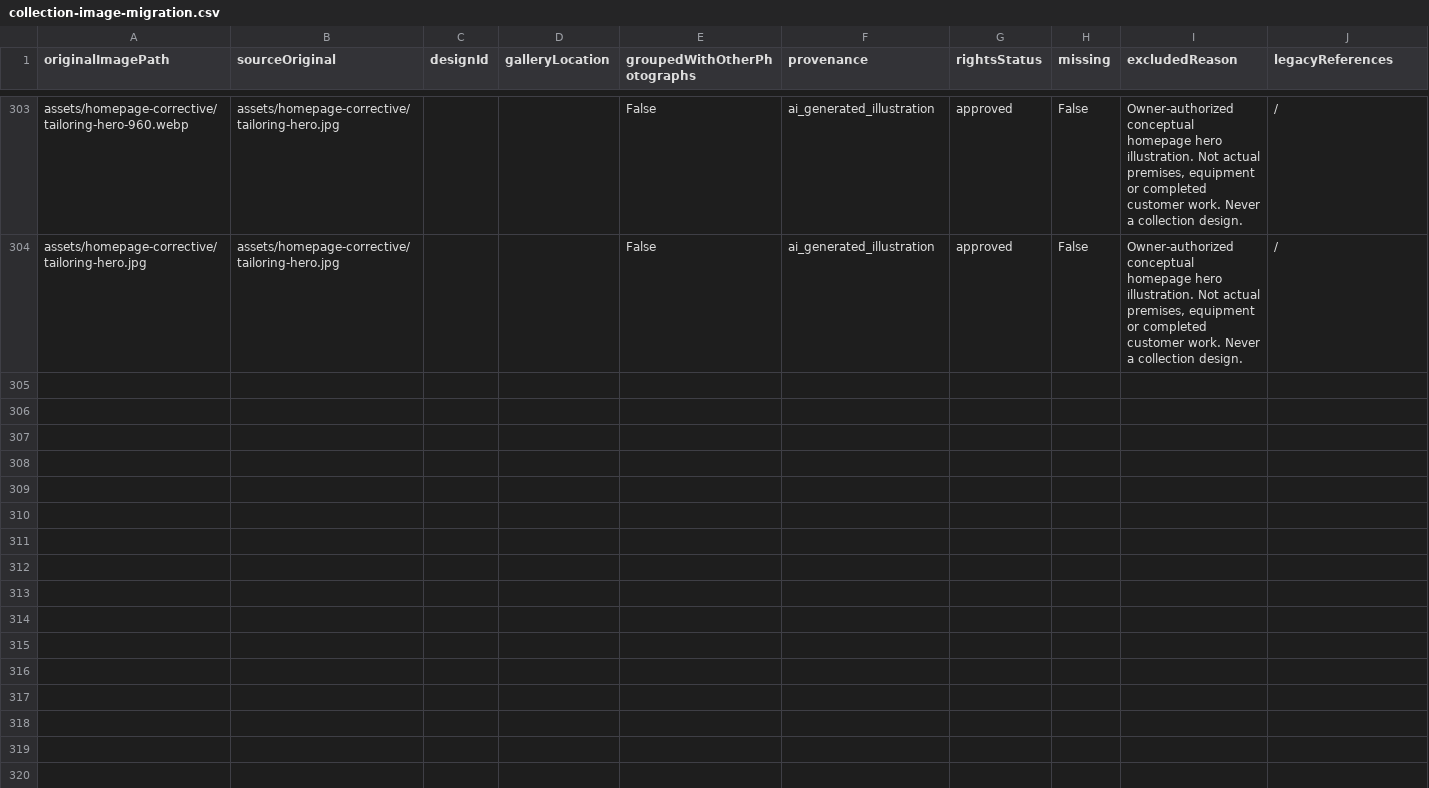
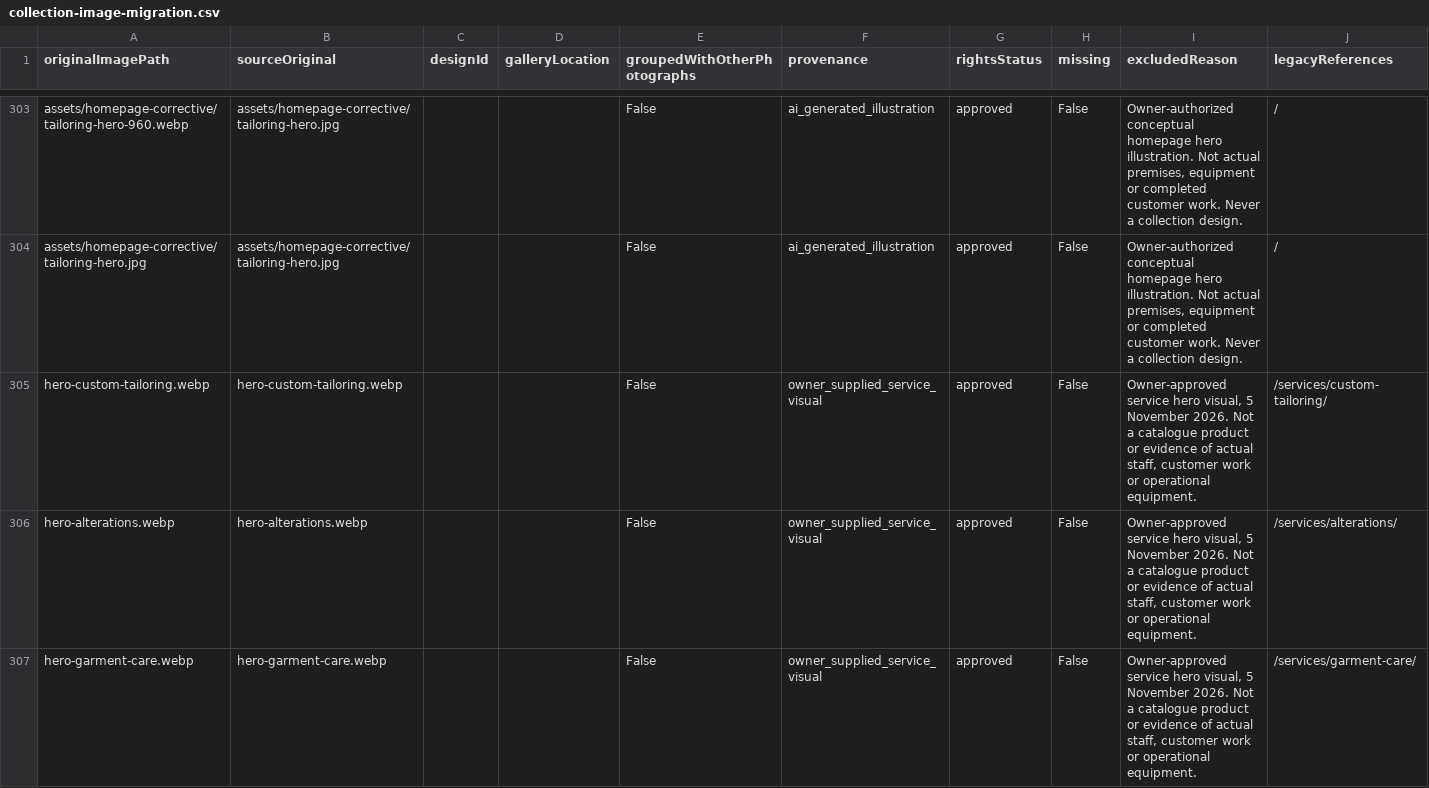
Before and after one commit to ninkoniyumutwareemmanuel-lab/mrsewing, a CSV file: docs/collection-image-migration.csv, drawn as a sheet; only a part is shown, gaps mark what is left out; the diff covers the shown part only.

Commit message:
Integrate five owner-approved service hero photographs

```diff
--- a/docs/collection-image-migration.csv
+++ b/docs/collection-image-migration.csv
@@ -304 +304,4 @@ assets/homepage-corrective/tailoring-hero-960.webp,assets/homepage-corrective/ta
 assets/homepage-corrective/tailoring-hero.jpg,assets/homepage-corrective/tailoring-hero.jpg,,,False,ai_generated_illustration,approved,False,"Owner-authorized conceptual homepage hero illustration. Not actual premises, equipment or completed customer work. Never a collection design.",/
+hero-custom-tailoring.webp,hero-custom-tailoring.webp,,,False,owner_supplied_service_visual,approved,False,"Owner-approved service hero visual, 5 November 2026. Not a catalogue product or evidence of actual staff, customer work or operational equipment.",/services/custom-tailoring/
+hero-alterations.webp,hero-alterations.webp,,,False,owner_supplied_service_visual,approved,False,"Owner-approved service hero visual, 5 November 2026. Not a catalogue product or evidence of actual staff, customer work or operational equipment.",/services/alterations/
+hero-garment-care.webp,hero-garment-care.webp,,,False,owner_supplied_service_visual,approved,False,"Owner-approved service hero visual, 5 November 2026. Not a catalogue product or evidence of actual staff, customer work or operational equipment.",/services/garment-care/
```
Also changed, not shown: 2 added rows elsewhere in this file, 31 other files.
